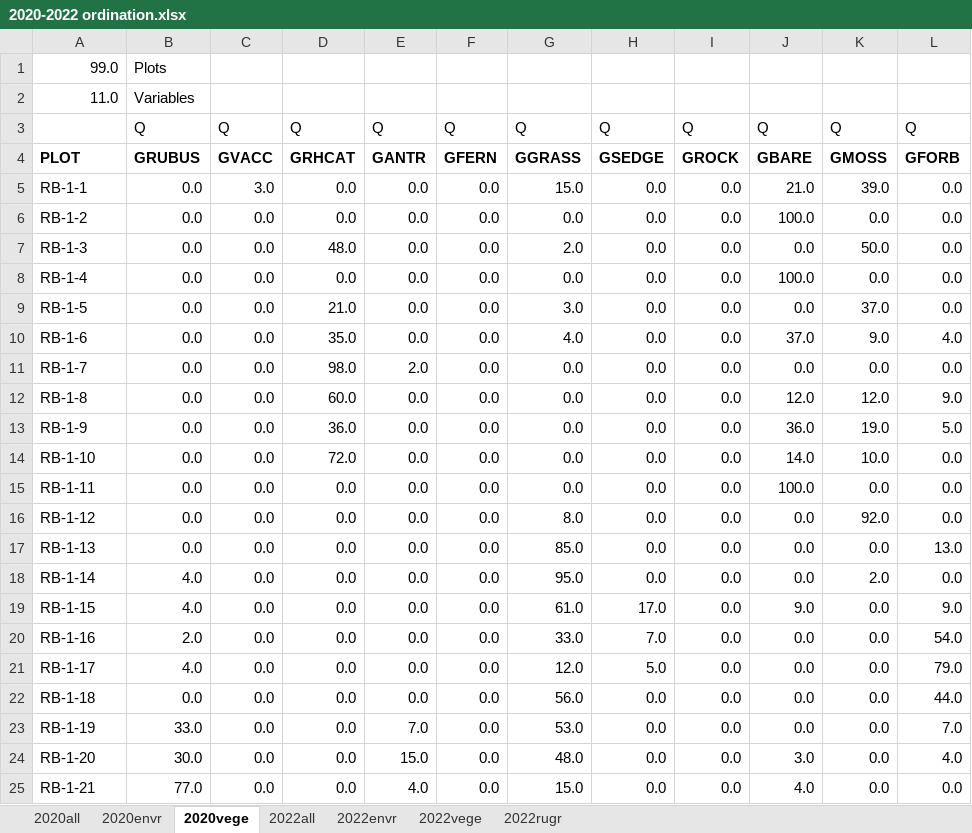
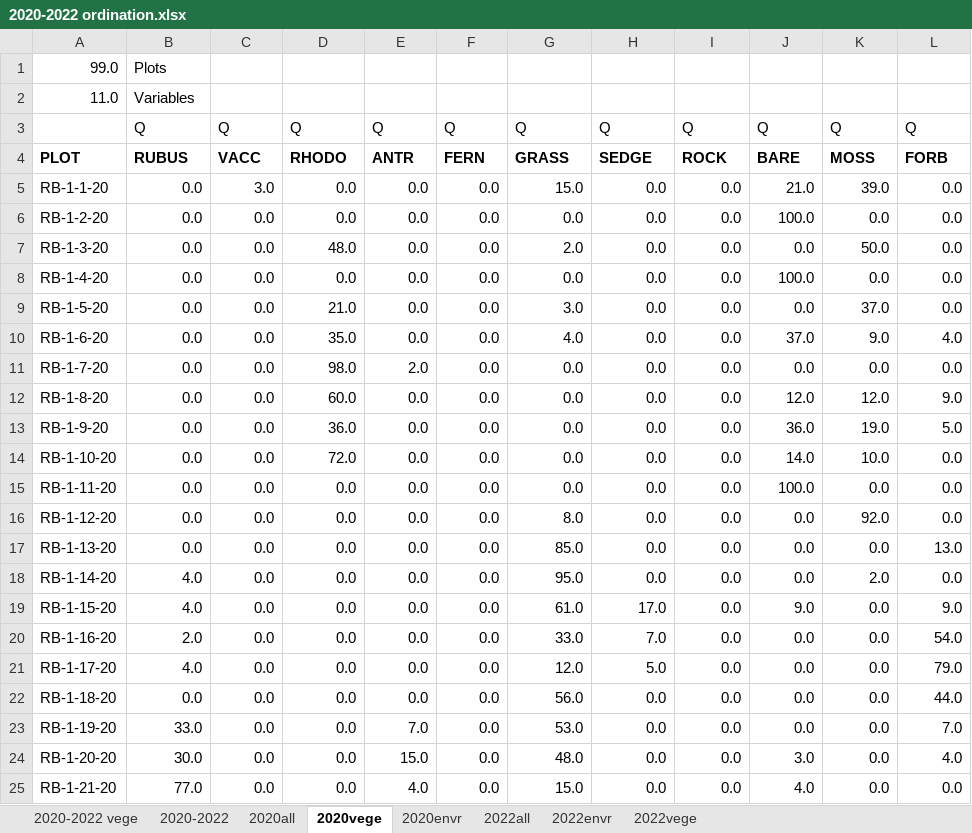
Before and after one commit to nottedy94/thesis, an Excel workbook: round bald datas/2020-2022 ordination.xlsx, sheet 2020vege, drawn as a sheet; only a part is shown; values as stored, in another font and other column widths than the file's, no borders; the diff covers the shown part only; the diff names each change by its address in the sheet, - before the commit and + after, or states it on an @@ line.

```diff
--- a/round bald datas/2020-2022 ordination.xlsx (sheet 2020vege)
+++ b/round bald datas/2020-2022 ordination.xlsx (sheet 2020vege)
-sheet tab: 2022rugr
+sheet tab: 2020-2022 vege
+sheet tab: 2020-2022
@@ sheet tab order changed: 2020-2022 vege | 2020-2022 | 2020all | 2020vege | 2020envr | 2022all | 2022envr | 2022vege @@
-B4: GRUBUS
+B4: RUBUS
-C4: GVACC
+C4: VACC
-D4: GRHCAT
+D4: RHODO
-E4: GANTR
+E4: ANTR
-F4: GFERN
+F4: FERN
-G4: GGRASS
+G4: GRASS
-H4: GSEDGE
+H4: SEDGE
-I4: GROCK
+I4: ROCK
-J4: GBARE
+J4: BARE
-K4: GMOSS
+K4: MOSS
-L4: GFORB
+L4: FORB
-A5: RB-1-1
+A5: RB-1-1-20
-A6: RB-1-2
+A6: RB-1-2-20
-A7: RB-1-3
+A7: RB-1-3-20
-A8: RB-1-4
+A8: RB-1-4-20
-A9: RB-1-5
+A9: RB-1-5-20
-A10: RB-1-6
+A10: RB-1-6-20
-A11: RB-1-7
+A11: RB-1-7-20
-A12: RB-1-8
+A12: RB-1-8-20
-A13: RB-1-9
+A13: RB-1-9-20
-A14: RB-1-10
+A14: RB-1-10-20
-A15: RB-1-11
+A15: RB-1-11-20
-A16: RB-1-12
+A16: RB-1-12-20
-A17: RB-1-13
+A17: RB-1-13-20
-A18: RB-1-14
+A18: RB-1-14-20
-A19: RB-1-15
+A19: RB-1-15-20
-A20: RB-1-16
+A20: RB-1-16-20
-A21: RB-1-17
+A21: RB-1-17-20
-A22: RB-1-18
+A22: RB-1-18-20
-A23: RB-1-19
+A23: RB-1-19-20
-A24: RB-1-20
+A24: RB-1-20-20
-A25: RB-1-21
+A25: RB-1-21-20
```
Also changed, not shown: 78 edited cells elsewhere in this sheet, sheet 2020envr, sheet 2022envr, sheet 2022vege, sheet 2020all, sheet 2022all, 13 other files.
